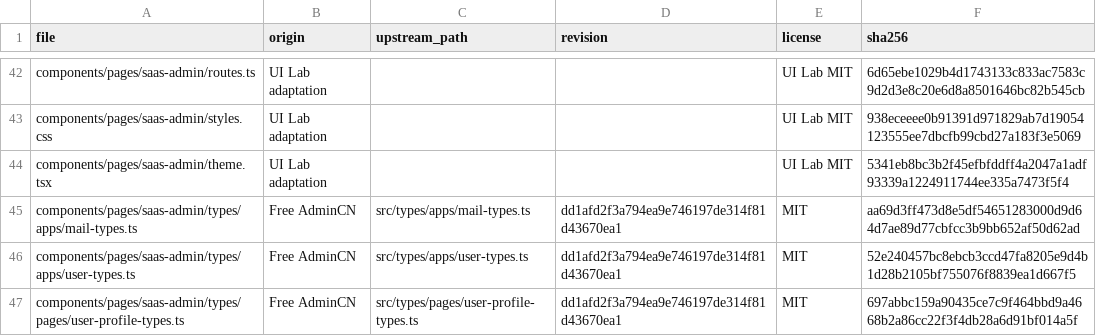
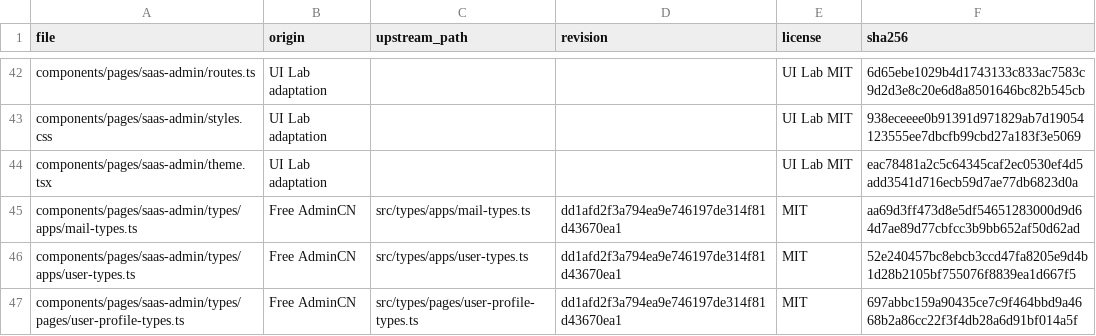
Before and after one commit to xiaowen-0725/ui-lab, a CSV file: docs/sources/saas-admin-inventory.csv, drawn as a sheet; only a part is shown, gaps mark what is left out; the diff covers the shown part only.

```diff
--- a/docs/sources/saas-admin-inventory.csv
+++ b/docs/sources/saas-admin-inventory.csv
@@ -43,3 +43,3 @@ components/pages/saas-admin/routes.ts,UI Lab adaptation,,,UI Lab MIT,6d65ebe1029
 components/pages/saas-admin/styles.css,UI Lab adaptation,,,UI Lab MIT,938eceeee0b91391d971829ab7d19054123555ee7dbcfb99cbd27a183f3e5069
-components/pages/saas-admin/theme.tsx,UI Lab adaptation,,,UI Lab MIT,5341eb8bc3b2f45efbfddff4a2047a1adf93339a1224911744ee335a7473f5f4
+components/pages/saas-admin/theme.tsx,UI Lab adaptation,,,UI Lab MIT,eac78481a2c5c64345caf2ec0530ef4d5add3541d716ecb59d7ae77db6823d0a
 components/pages/saas-admin/types/apps/mail-types.ts,Free AdminCN,src/types/apps/mail-types.ts,dd1afd2f3a794ea9e746197de314f81d43670ea1,MIT,aa69d3ff473d8e5df54651283000d9d64d7ae89d77cbfcc3b9bb652af50d62ad
```
Also changed, not shown: 10 added rows and 6 edited cells elsewhere in this file, 52 other files.
